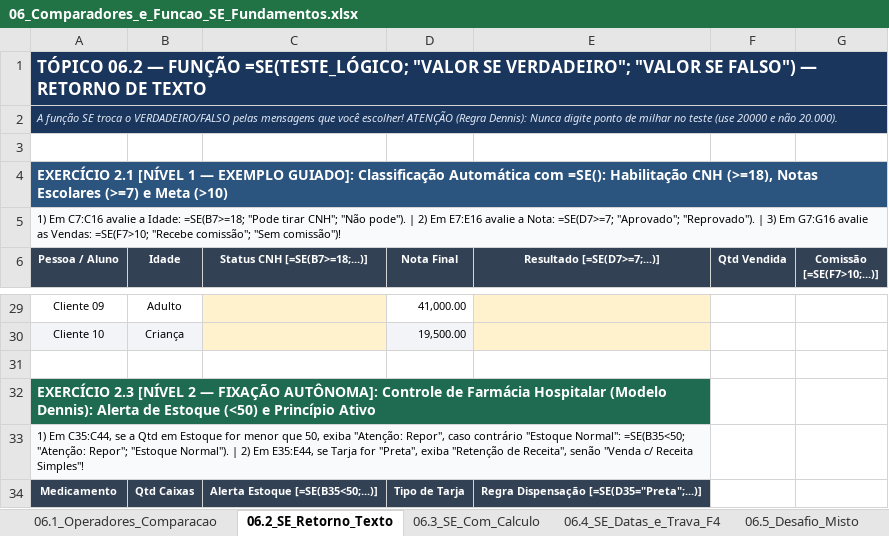
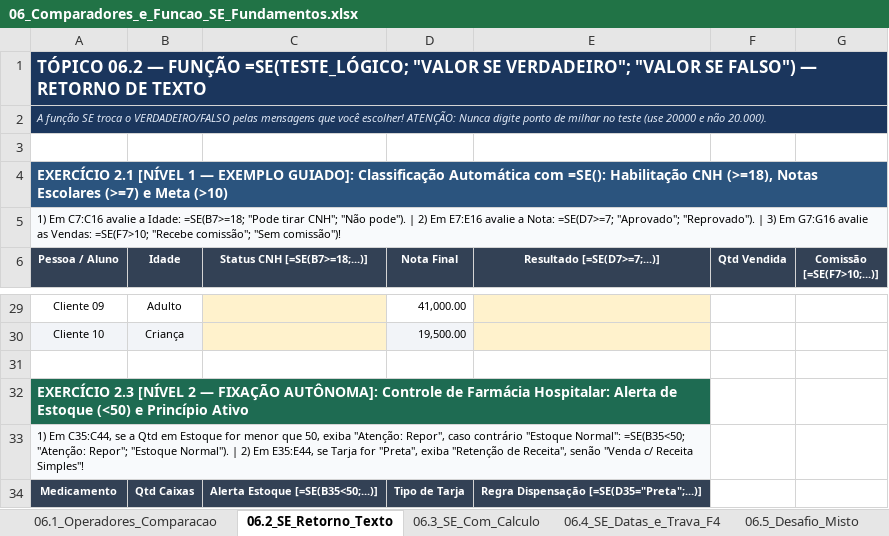
Before and after one commit to jeronimo-jrsilva/portal-ensino, an Excel workbook: downloads/excel/06_Comparadores_e_Funcao_SE_Fundamentos.xlsx, sheet 06.2_SE_Retorno_Texto, drawn as a sheet; only a part is shown, gaps mark what is left out; values as stored, in another font and other column widths than the file's, no borders; the diff names each change by its address in the sheet, - before the commit and + after, or states it on an @@ line.

Commit message:
fix(excel): padroniza autor Jeronimo Silva sem acento e remove referencias ao Prof. Dennis (Cadernos 01 a 06)

```diff
--- a/downloads/excel/06_Comparadores_e_Funcao_SE_Fundamentos.xlsx (sheet 06.2_SE_Retorno_Texto)
+++ b/downloads/excel/06_Comparadores_e_Funcao_SE_Fundamentos.xlsx (sheet 06.2_SE_Retorno_Texto)
-A2 (Pessoa / Aluno): …você escolher! ATENÇÃO (Regra Dennis): Nunca digite…
+A2 (Pessoa / Aluno): …você escolher! ATENÇÃO: Nunca digite…
-A32 (Pessoa / Aluno): …de Farmácia Hospitalar (Modelo Dennis): Alerta de…
+A32 (Pessoa / Aluno): …de Farmácia Hospitalar: Alerta de…
```
Also changed, not shown: sheet 06.5_Desafio_Misto, sheet Informações, sheet 06.4_SE_Datas_e_Trava_F4, sheet 06.3_SE_Com_Calculo, downloads/excel/01_Manipulacao_Sequencias_e_Colagem.xlsx, downloads/excel/02_Formatacao_Grupo_Numero_e_Condicional.xlsx, 3 other files.
